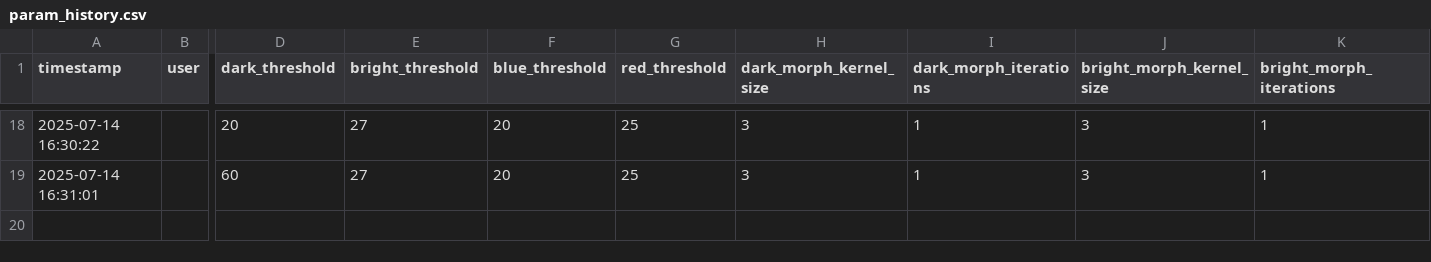
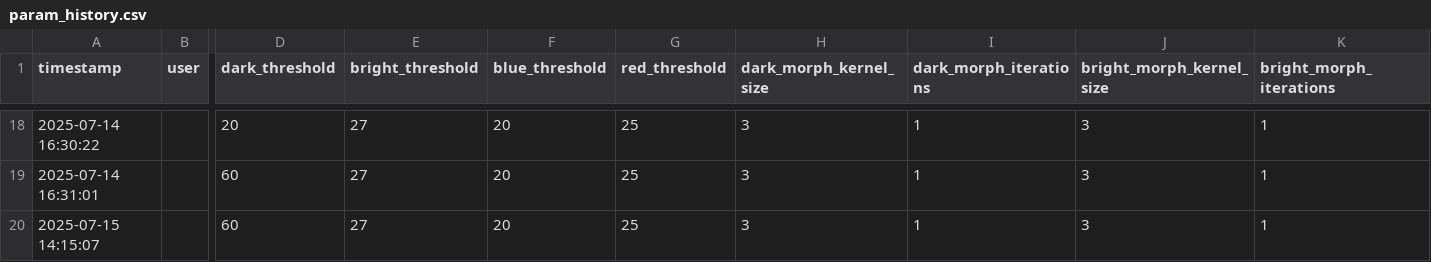
Before and after one commit to cunhavitor/VisionCameraSheet, a CSV file: logs/param_history.csv, drawn as a sheet; only a part is shown, gaps mark what is left out; rows hold the shown columns only; the diff names each change by its address in the sheet, - before the commit and + after, or states it on an @@ line.

```diff
--- a/logs/param_history.csv
+++ b/logs/param_history.csv
+row 20: 2025-07-15 14:15:07 |  | 60 | 27 | 20 | 25 | 3 | 1 | 3 | 1
```
Also changed, not shown: 11 other files.
